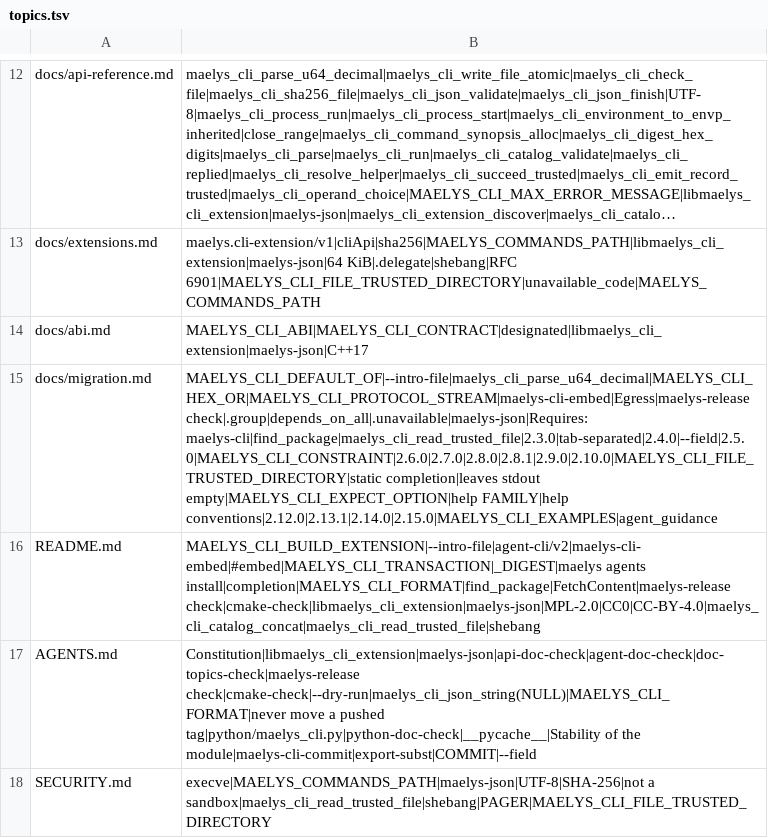
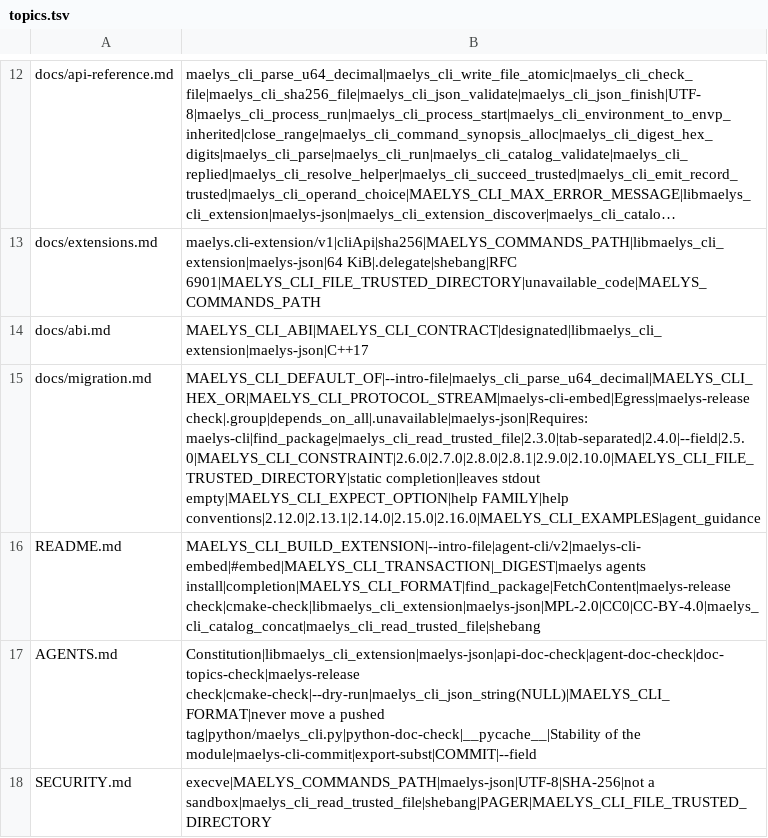
Before and after one commit to maelys-dev/maelys-cli, a TSV file: docs/topics.tsv, drawn as a sheet; only a part is shown, gaps mark what is left out; long unchanged cells end in ….

Commit message:
chore: pin agent-cli-spec v2.16.0
It adds the default command, which the two commits before this one
implement; the tag carries the tree both repositories agreed on
(57ddea3, with the socle adoption, the date and VERSION). conformance-check
now runs the kit on default_surface in C and in Python as well.
docs/migration.md says what changes for a product.

```diff
--- a/docs/topics.tsv
+++ b/docs/topics.tsv
@@ -14,3 +14,3 @@ docs/extensions.md	maelys.cli-extension/v1|cliApi|sha256|MAELYS_COMMANDS_PATH|li
 docs/abi.md	MAELYS_CLI_ABI|MAELYS_CLI_CONTRACT|designated|libmaelys_cli_extension|maelys-json|C++17
-docs/migration.md	MAELYS_CLI_DEFAULT_OF|--intro-file|maelys_cli_parse_u64_decimal|MAELYS_CLI_HEX_OR|MAELYS_CLI_PROTOCOL_STREAM|maelys-cli-embed|Egress|maelys-release check|.group|depends_on_all|.unavailable|maelys-json|Requires: maelys-cli|find_package|maelys_cli_read_trusted_file|2.3.0|tab-separated|2.4.0|--field|2.5.0|MAELYS_CLI_CONSTRAINT|2.6.0|2.7.0|2.8.0|2.8.1|2.9.0|2.10.0|MAELYS_CLI_FILE_TRUSTED_DIRECTORY|static completion|leaves stdout empty|MAELYS_CLI_EXPECT_OPTION|help FAMILY|help conventions|2.12.0|2.13.1|2.14.0|2.15.0|MAELYS_CLI_EXAMPLES|agent_guidance
+docs/migration.md	MAELYS_CLI_DEFAULT_OF|--intro-file|maelys_cli_parse_u64_decimal|MAELYS_CLI_HEX_OR|MAELYS_CLI_PROTOCOL_STREAM|maelys-cli-embed|Egress|maelys-release check|.group|depends_on_all|.unavailable|maelys-json|Requires: maelys-cli|find_package|maelys_cli_read_trusted_file|2.3.0|tab-separated|2.4.0|--field|2.5.0|MAELYS_CLI_CONSTRAINT|2.6.0|2.7.0|2.8.0|2.8.1|2.9.0|2.10.0|MAELYS_CLI_FILE_TRUSTED_DIRECTORY|static completion|leaves stdout empty|MAELYS_CLI_EXPECT_OPTION|help FAMILY|help conventions|2.12.0|2.13.1|2.14.0|2.15.0|2.16.0|MAELYS_CLI_EXAMPLES|agent_guidance
 README.md	MAELYS_CLI_BUILD_EXTENSION|--intro-file|agent-cli/v2|maelys-cli-embed|#embed|MAELYS_CLI_TRANSACTION|_DIGEST|maelys agents install|completion|MAELYS_CLI_FORMAT|find_package|FetchContent|maelys-release check|cmake-check|libmaelys_cli_extension|maelys-json|MPL-2.0|CC0|CC-BY-4.0|maelys_cli_catalog_concat|maelys_cli_read_trusted_file|shebang
```
Also changed, not shown: 4 other files.
